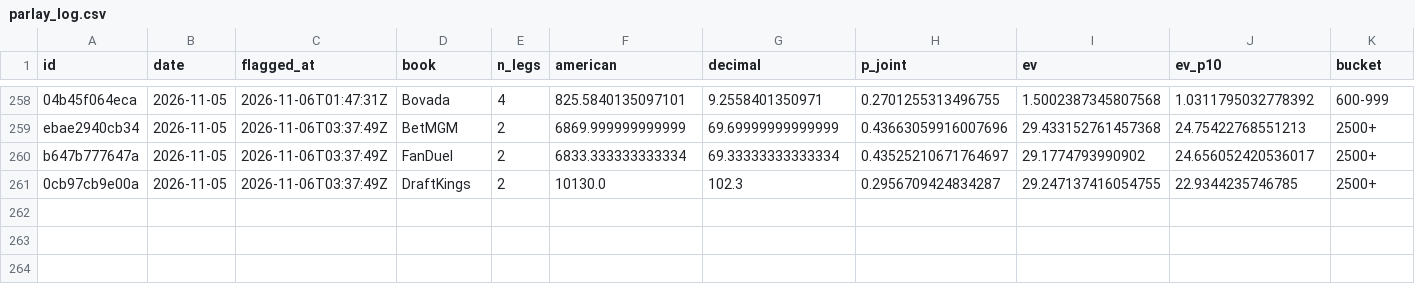
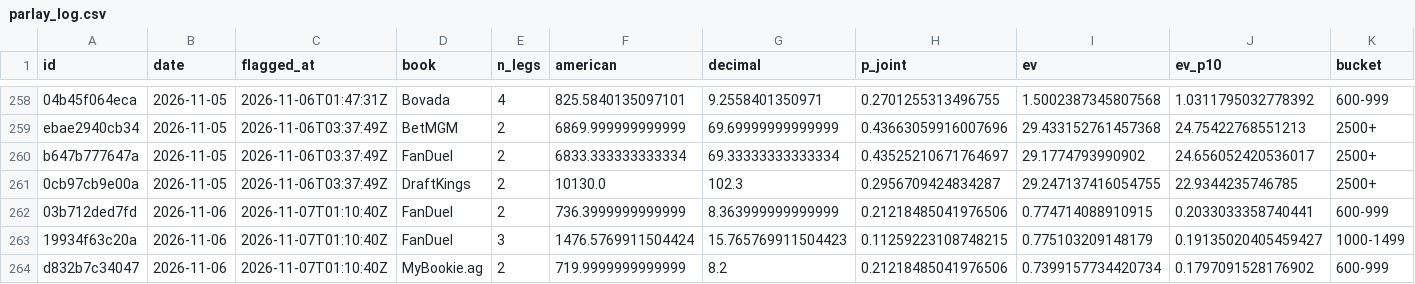
Before and after one commit to PookMula/NHL-edge-pro, a CSV file: data/parlay_log.csv, drawn as a sheet; only a part is shown, gaps mark what is left out; rows hold the shown columns only; the diff names each change by its address in the sheet, - before the commit and + after, or states it on an @@ line.

```diff
--- a/data/parlay_log.csv
+++ b/data/parlay_log.csv
+row 262: 03b712ded7fd | 2026-11-06 | 2026-11-07T01:10:40Z | FanDuel | 2 | 736.3999999999999 | 8.363999999999999 | 0.21218485041976506 | 0.774714088910915 | 0.2033033358740441 | 600-999
+row 263: 19934f63c20a | 2026-11-06 | 2026-11-07T01:10:40Z | FanDuel | 3 | 1476.5769911504424 | 15.765769911504423 | 0.11259223108748215 | 0.775103209148179 | 0.19135020405459427 | 1000-1499
+row 264: d832b7c34047 | 2026-11-06 | 2026-11-07T01:10:40Z | MyBookie.ag | 2 | 719.9999999999999 | 8.2 | 0.21218485041976506 | 0.7399157734420734 | 0.1797091528176902 | 600-999
```
Also changed, not shown: 9 other files.
